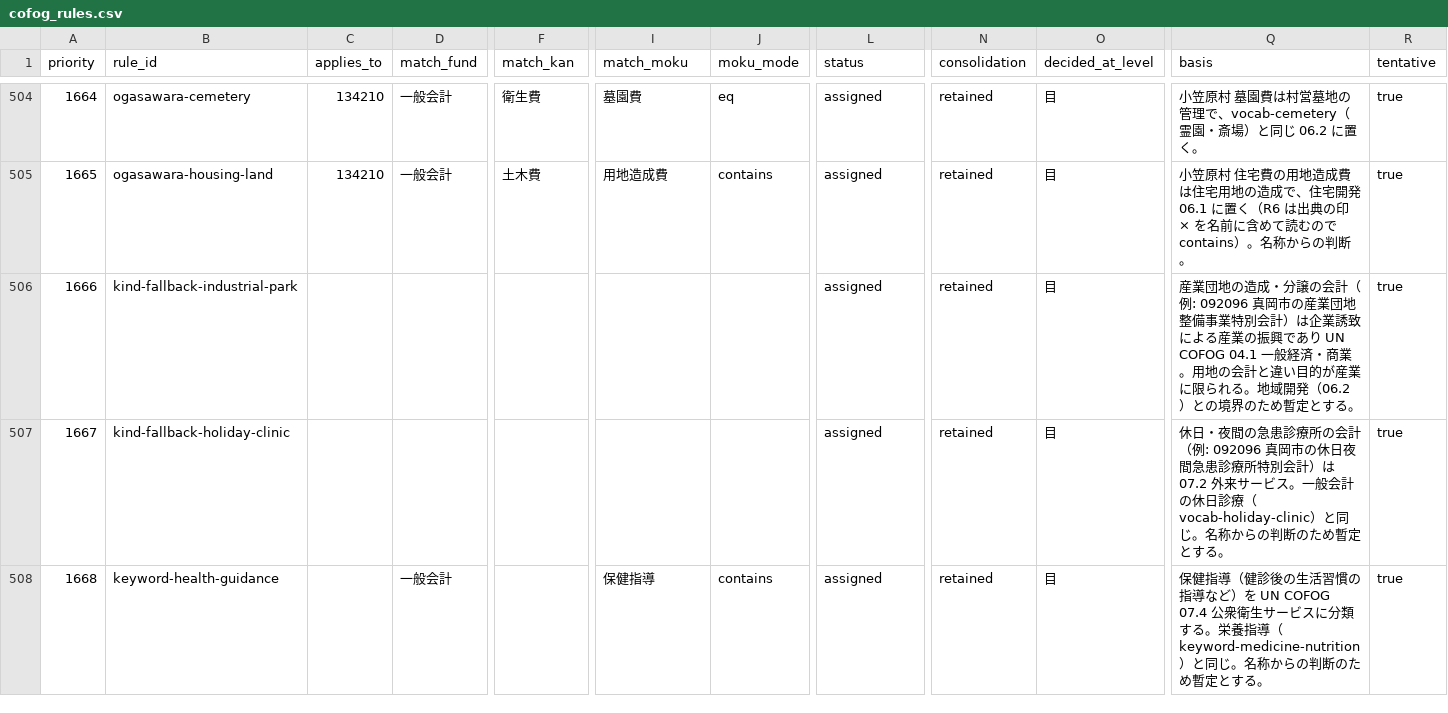
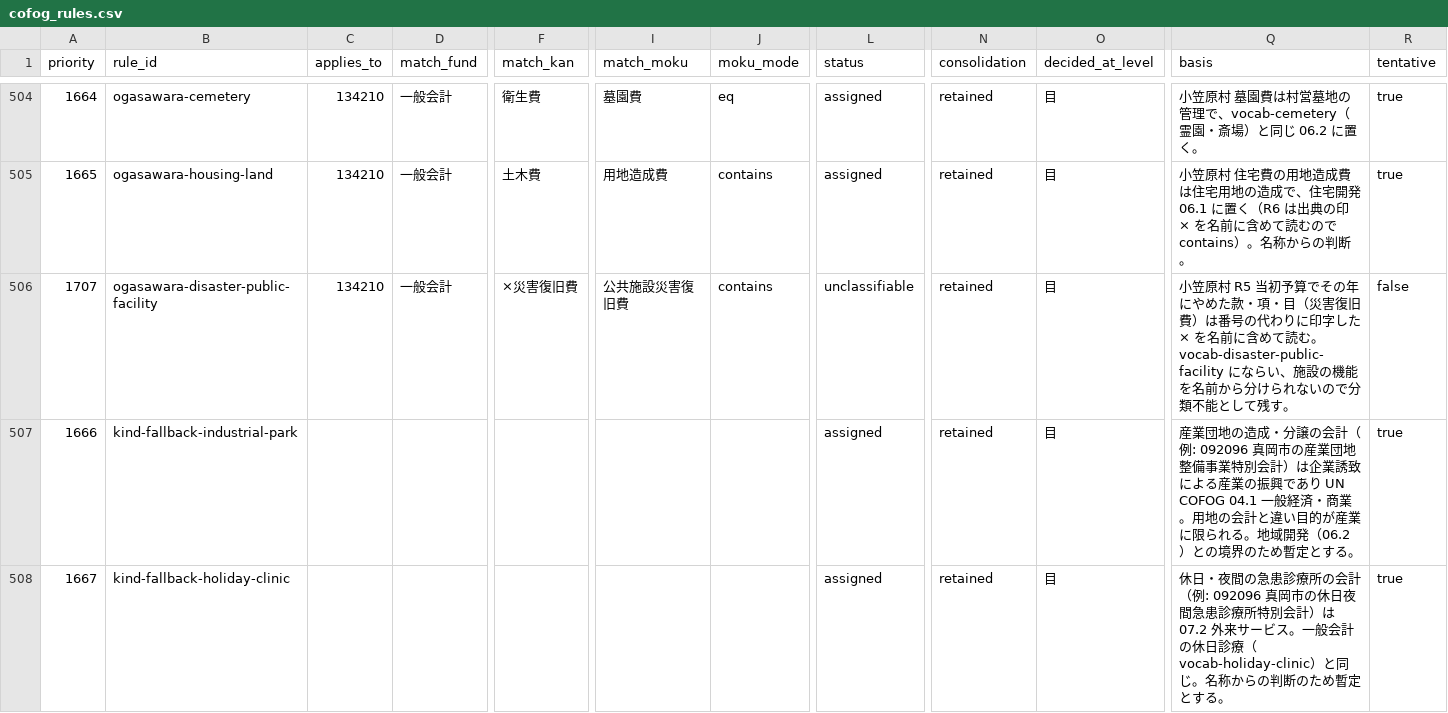
Before and after one commit to fudoki-hensansitu/fudoki, a CSV file: pipeline/dbt/seeds/fiscal/cofog_rules.csv, drawn as a sheet; only a part is shown, gaps mark what is left out; the shorter side is filled out with more unchanged rows; rows hold the shown columns only; the diff names each change by its address in the sheet, - before the commit and + after, or states it on an @@ line.

```diff
--- a/pipeline/dbt/seeds/fiscal/cofog_rules.csv
+++ b/pipeline/dbt/seeds/fiscal/cofog_rules.csv
+row 506: 1707 | ogasawara-disaster-public-facility | 134210 | 一般会計 | ×災害復旧費 | 公共施設災害復旧費 | contains | unclassifiable | retained | 目 | 小笠原村 R5 当初予算でその年にやめた款・項・目（災害復旧費）は番号の代わりに印字した × を名前に含めて読む。vocab-disaster-public-facility にならい、施設の機能を名前から分けられないので分類不能として残す。 | false
```
Also changed, not shown: pipeline/dbt/seeds/fiscal/fiscal_detail_breakdown.csv, 9 other files.
